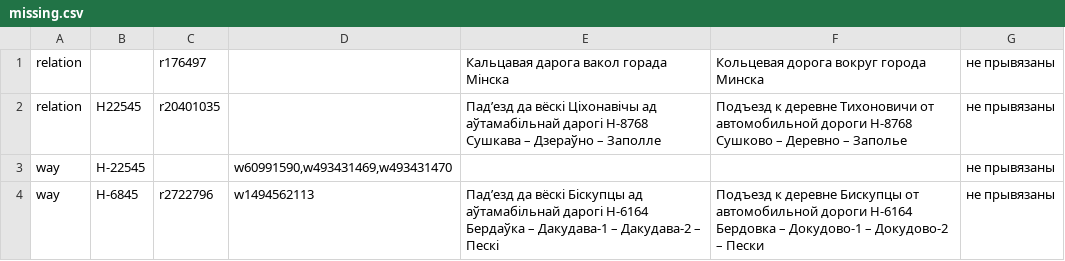
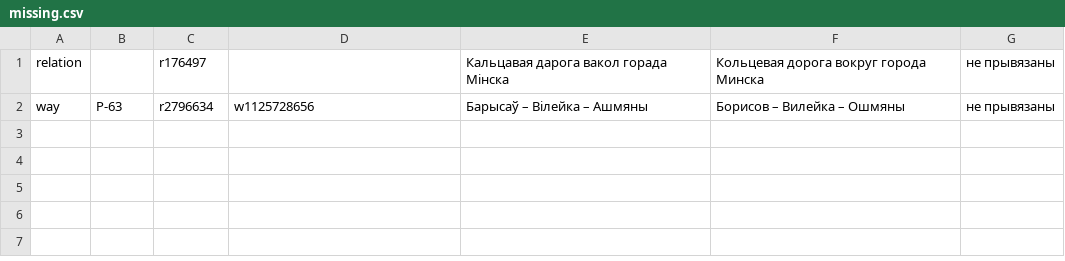
Before and after one commit to lidacity/osm-validator, a CSV file: docs/missing.csv, drawn as a sheet.

```diff
--- a/docs/missing.csv
+++ b/docs/missing.csv
@@ -1,4 +1,2 @@
 relation;;r176497;;Кальцавая дарога вакол горада Мінска;Кольцевая дорога вокруг города Минска;не прывязаны
-relation;Н22545;r20401035;;Падʼезд да вёскі Ціхонавічы ад аўтамабільнай дарогі Н-8768 Сушкава – Дзераўно – Заполле;Подъезд к деревне Тихоновичи от автомобильной дороги Н-8768 Сушково – Деревно – Заполье;не прывязаны
-way;Н-22545;;w60991590,w493431469,w493431470;;;не прывязаны
-way;Н-6845;r2722796;w1494562113;Падʼезд да вёскі Біскупцы ад аўтамабільнай дарогі Н-6164 Бердаўка – Дакудава-1 – Дакудава-2 – Пескі;Подъезд к деревне Бискупцы от автомобильной дороги Н-6164 Бердовка – Докудово-1 – Докудово-2 – Пески;не прывязаны
+way;Р-63;r2796634;w1125728656;Барысаў – Вілейка – Ашмяны;Борисов – Вилейка – Ошмяны;не прывязаны
```
Also changed, not shown: docs/boundary.csv, 12 other files.
